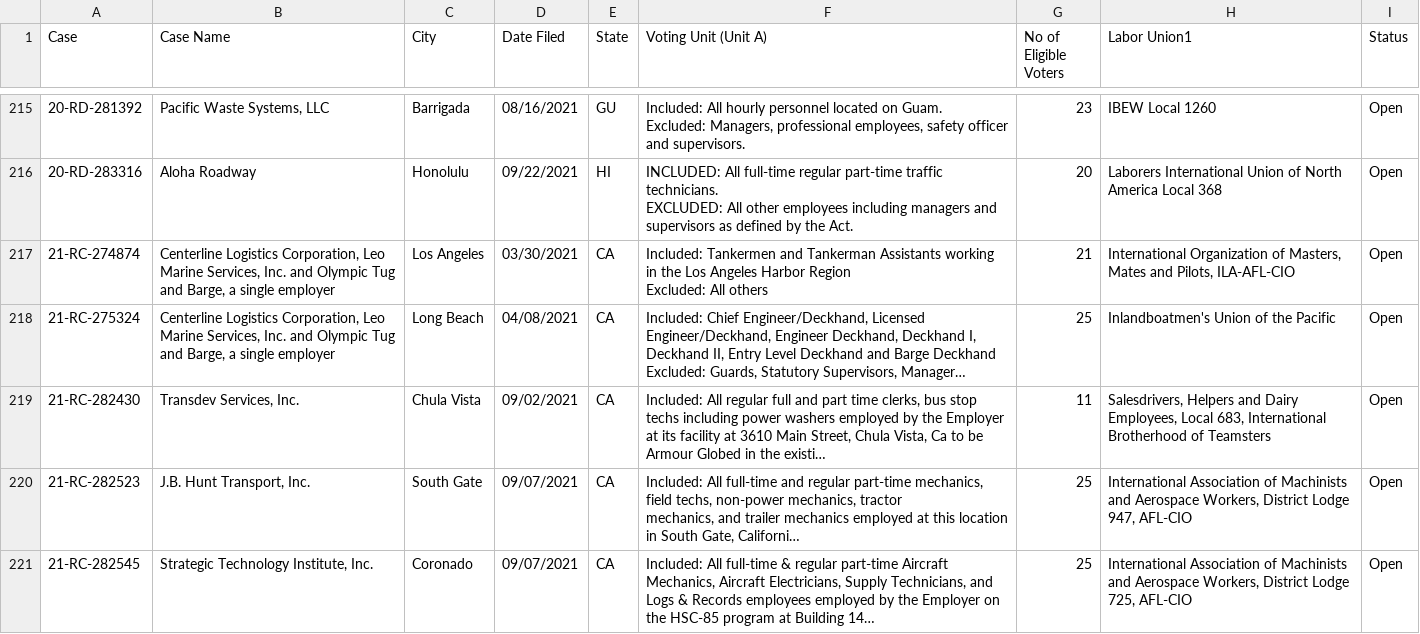
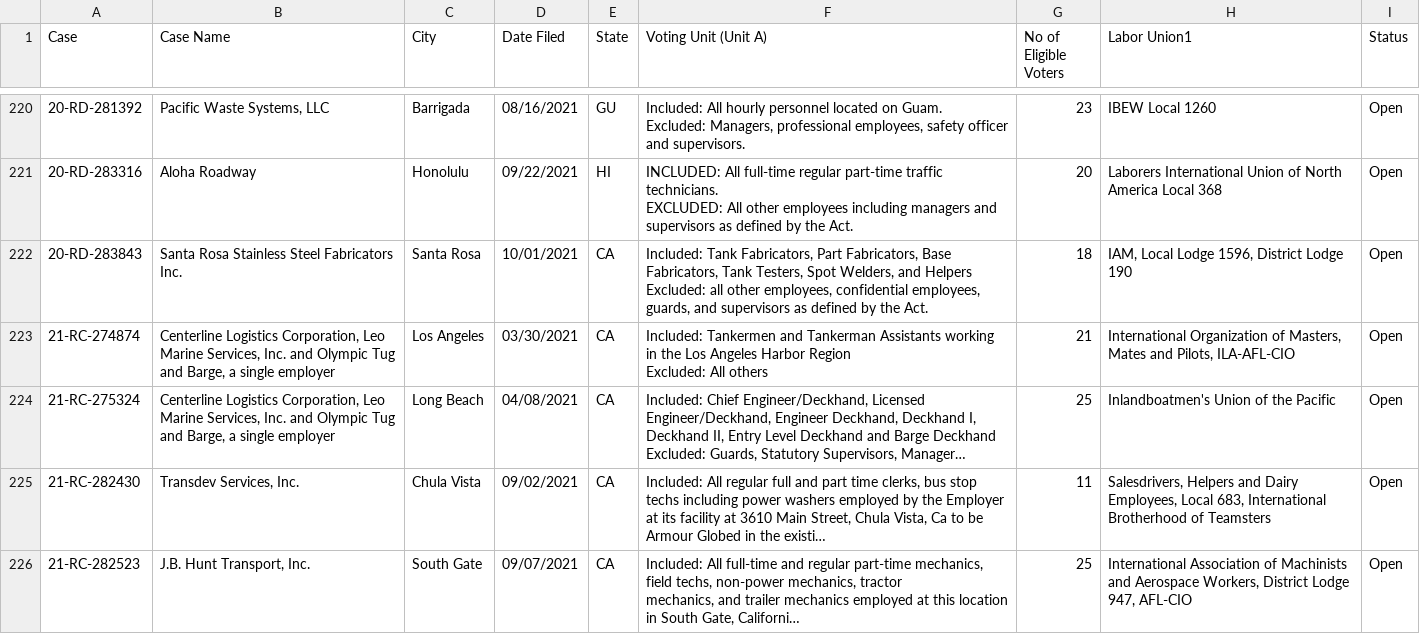
Before and after one commit to reuning/unionwebsite, a CSV file: gen/data/open_petitions.csv, drawn as a sheet; only a part is shown, gaps mark what is left out; the shorter side is filled out with more unchanged rows; long unchanged cells end in …; ↵ is a line break in a cell; the diff covers the shown part only; the diff names each change by its address in the sheet, - before the commit and + after, or states it on an @@ line.

Commit message:
Updated data

```diff
--- a/gen/data/open_petitions.csv
+++ b/gen/data/open_petitions.csv
+row 222: 20-RD-283843 | Santa Rosa Stainless Steel Fabricators Inc. | Santa Rosa | 10/01/2021 | CA | Included: Tank Fabricators, Part Fabricators, Base Fabricators, Tank Testers, Spot Welders, and Helpers ↵ Excluded: all other employees, confidential employees, guards, and supervisors as defined by the Act. | 18 | IAM, Local Lodge 1596, District Lodge 190 | Open
```
Also changed, not shown: 7 added rows, 1 removed row and 2 edited cells elsewhere in this file.
